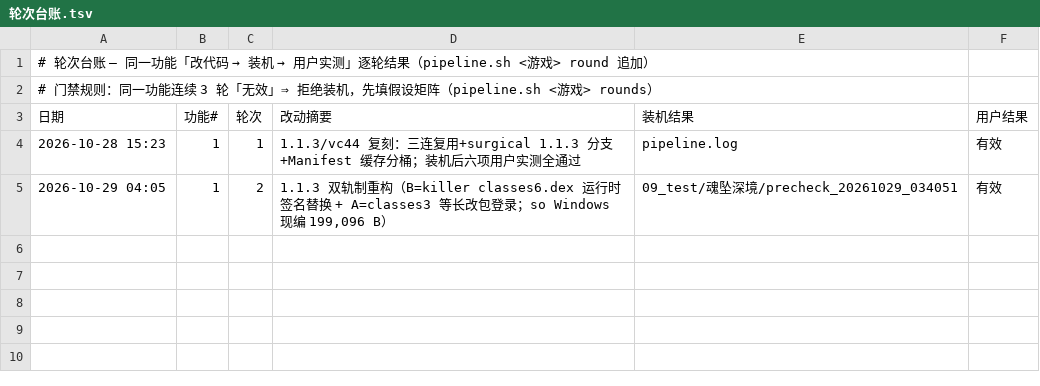
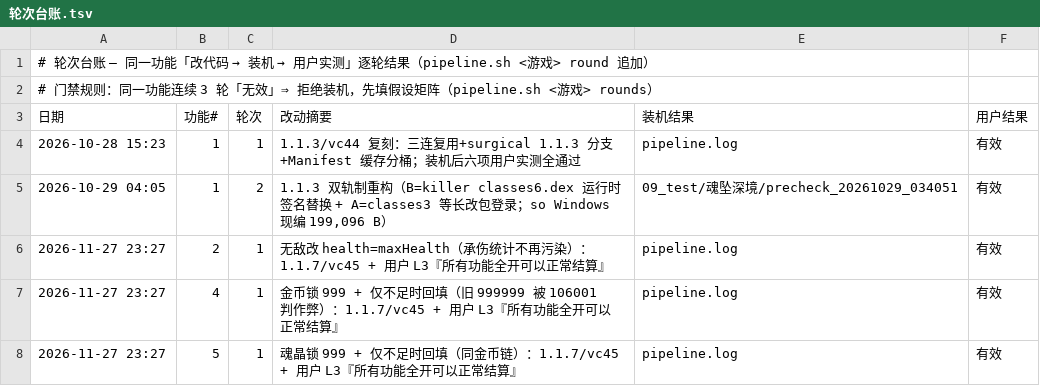
Before and after one commit to Aliang369/nixiang, a TSV file: 10_docs/魂坠深境/轮次台账.tsv, drawn as a sheet; the diff names each change by its address in the sheet, - before the commit and + after, or states it on an @@ line.

Commit message:
魂坠深境 1.1.7/vc45 星光版：三连复用 + 货币 999 重构 + 无敌 maxHealth 改写；L3 用户「所有功能全开可以正常结算」；唯一正式包 aeafe4bf…

```diff
--- a/10_docs/魂坠深境/轮次台账.tsv
+++ b/10_docs/魂坠深境/轮次台账.tsv
+row 6: 2026-11-27 23:27 | 2 | 1 | 无敌改 health=maxHealth（承伤统计不再污染）：1.1.7/vc45 + 用户 L3『所有功能全开可以正常结算』 | pipeline.log | 有效
+row 7: 2026-11-27 23:27 | 4 | 1 | 金币锁 999 + 仅不足时回填（旧 999999 被 106001 判作弊）：1.1.7/vc45 + 用户 L3『所有功能全开可以正常结算』 | pipeline.log | 有效
+row 8: 2026-11-27 23:27 | 5 | 1 | 魂晶锁 999 + 仅不足时回填（同金币链）：1.1.7/vc45 + 用户 L3『所有功能全开可以正常结算』 | pipeline.log | 有效
```
Also changed, not shown: 10_docs/双机协作/本轮归属.tsv, 14 other files.
